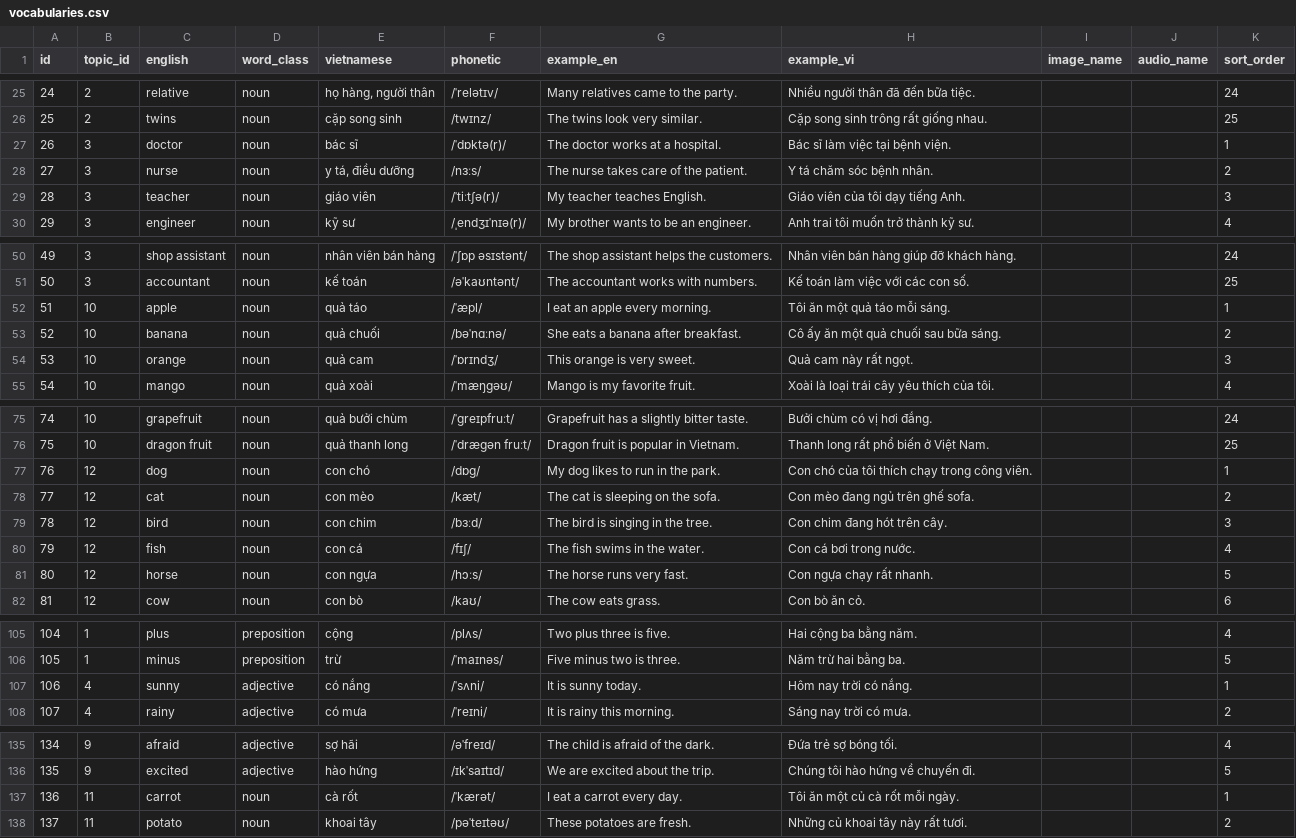
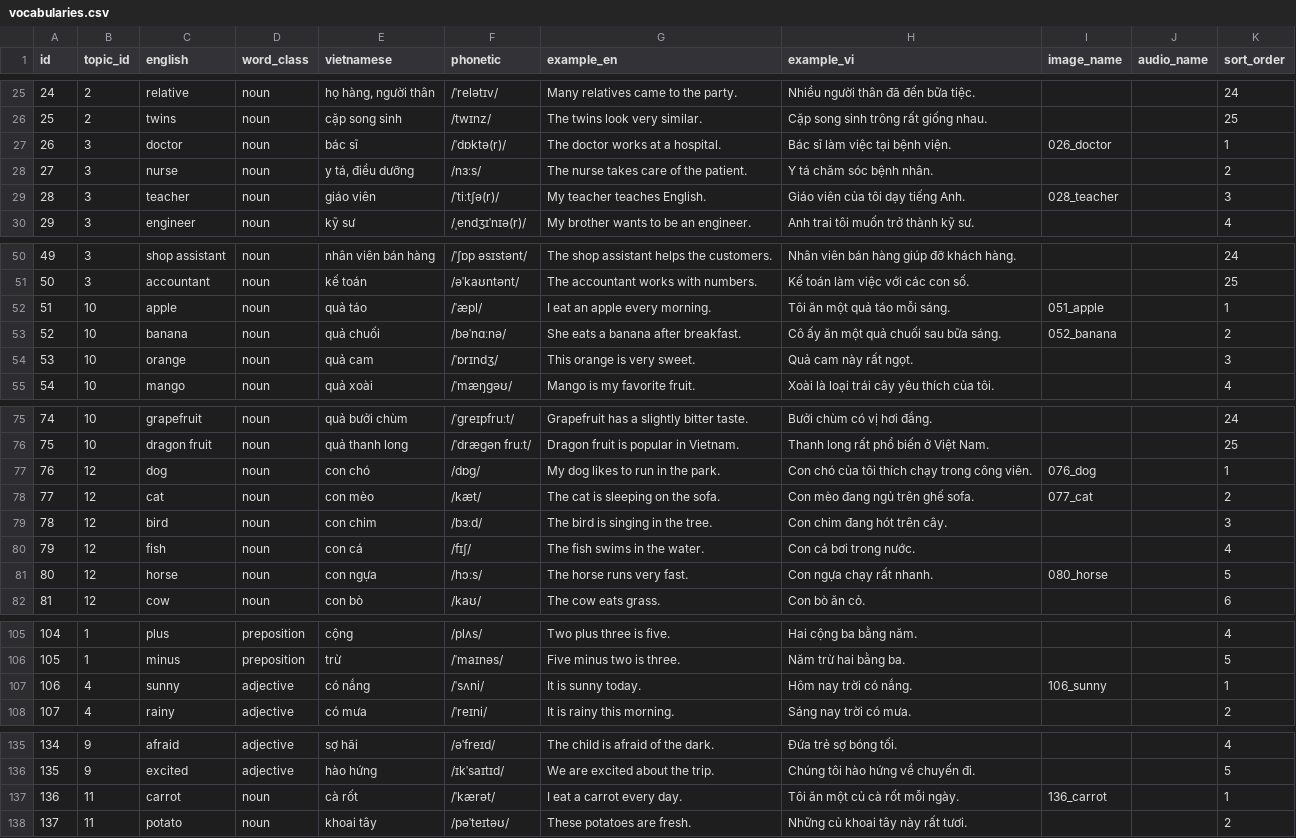
Before and after one commit to hungnhi11122002-ops/DATN_apptienganh, a CSV file: data_source/vocabularies.csv, drawn as a sheet; only a part is shown, gaps mark what is left out; the diff covers the shown part only.

```diff
--- a/data_source/vocabularies.csv
+++ b/data_source/vocabularies.csv
@@ -26,5 +26,5 @@ id,topic_id,english,word_class,vietnamese,phonetic,example_en,example_vi,image_n
 25,2,twins,noun,cặp song sinh,/twɪnz/,The twins look very similar.,Cặp song sinh trông rất giống nhau.,,,25
-26,3,doctor,noun,bác sĩ,/ˈdɒktə(r)/,The doctor works at a hospital.,Bác sĩ làm việc tại bệnh viện.,,,1
+26,3,doctor,noun,bác sĩ,/ˈdɒktə(r)/,The doctor works at a hospital.,Bác sĩ làm việc tại bệnh viện.,026_doctor,,1
 27,3,nurse,noun,"y tá, điều dưỡng",/nɜːs/,The nurse takes care of the patient.,Y tá chăm sóc bệnh nhân.,,,2
-28,3,teacher,noun,giáo viên,/ˈtiːtʃə(r)/,My teacher teaches English.,Giáo viên của tôi dạy tiếng Anh.,,,3
+28,3,teacher,noun,giáo viên,/ˈtiːtʃə(r)/,My teacher teaches English.,Giáo viên của tôi dạy tiếng Anh.,028_teacher,,3
 29,3,engineer,noun,kỹ sư,/ˌendʒɪˈnɪə(r)/,My brother wants to be an engineer.,Anh trai tôi muốn trở thành kỹ sư.,,,4
@@ -51,4 +51,4 @@ id,topic_id,english,word_class,vietnamese,phonetic,example_en,example_vi,image_n
 50,3,accountant,noun,kế toán,/əˈkaʊntənt/,The accountant works with numbers.,Kế toán làm việc với các con số.,,,25
-51,10,apple,noun,quả táo,/ˈæpl/,I eat an apple every morning.,Tôi ăn một quả táo mỗi sáng.,,,1
-52,10,banana,noun,quả chuối,/bəˈnɑːnə/,She eats a banana after breakfast.,Cô ấy ăn một quả chuối sau bữa sáng.,,,2
+51,10,apple,noun,quả táo,/ˈæpl/,I eat an apple every morning.,Tôi ăn một quả táo mỗi sáng.,051_apple,,1
+52,10,banana,noun,quả chuối,/bəˈnɑːnə/,She eats a banana after breakfast.,Cô ấy ăn một quả chuối sau bữa sáng.,052_banana,,2
 53,10,orange,noun,quả cam,/ˈɒrɪndʒ/,This orange is very sweet.,Quả cam này rất ngọt.,,,3
@@ -76,7 +76,7 @@ id,topic_id,english,word_class,vietnamese,phonetic,example_en,example_vi,image_n
 75,10,dragon fruit,noun,quả thanh long,/ˈdræɡən fruːt/,Dragon fruit is popular in Vietnam.,Thanh long rất phổ biến ở Việt Nam.,,,25
-76,12,dog,noun,con chó,/dɒɡ/,My dog likes to run in the park.,Con chó của tôi thích chạy trong công viên.,,,1
-77,12,cat,noun,con mèo,/kæt/,The cat is sleeping on the sofa.,Con mèo đang ngủ trên ghế sofa.,,,2
+76,12,dog,noun,con chó,/dɒɡ/,My dog likes to run in the park.,Con chó của tôi thích chạy trong công viên.,076_dog,,1
+77,12,cat,noun,con mèo,/kæt/,The cat is sleeping on the sofa.,Con mèo đang ngủ trên ghế sofa.,077_cat,,2
 78,12,bird,noun,con chim,/bɜːd/,The bird is singing in the tree.,Con chim đang hót trên cây.,,,3
 79,12,fish,noun,con cá,/fɪʃ/,The fish swims in the water.,Con cá bơi trong nước.,,,4
-80,12,horse,noun,con ngựa,/hɔːs/,The horse runs very fast.,Con ngựa chạy rất nhanh.,,,5
+80,12,horse,noun,con ngựa,/hɔːs/,The horse runs very fast.,Con ngựa chạy rất nhanh.,080_horse,,5
 81,12,cow,noun,con bò,/kaʊ/,The cow eats grass.,Con bò ăn cỏ.,,,6
@@ -106,3 +106,3 @@ id,topic_id,english,word_class,vietnamese,phonetic,example_en,example_vi,image_n
 105,1,minus,preposition,trừ,/ˈmaɪnəs/,Five minus two is three.,Năm trừ hai bằng ba.,,,5
-106,4,sunny,adjective,có nắng,/ˈsʌni/,It is sunny today.,Hôm nay trời có nắng.,,,1
+106,4,sunny,adjective,có nắng,/ˈsʌni/,It is sunny today.,Hôm nay trời có nắng.,106_sunny,,1
 107,4,rainy,adjective,có mưa,/ˈreɪni/,It is rainy this morning.,Sáng nay trời có mưa.,,,2
@@ -136,3 +136,3 @@ id,topic_id,english,word_class,vietnamese,phonetic,example_en,example_vi,image_n
 135,9,excited,adjective,hào hứng,/ɪkˈsaɪtɪd/,We are excited about the trip.,Chúng tôi hào hứng về chuyến đi.,,,5
-136,11,carrot,noun,cà rốt,/ˈkærət/,I eat a carrot every day.,Tôi ăn một củ cà rốt mỗi ngày.,,,1
+136,11,carrot,noun,cà rốt,/ˈkærət/,I eat a carrot every day.,Tôi ăn một củ cà rốt mỗi ngày.,136_carrot,,1
 137,11,potato,noun,khoai tây,/pəˈteɪtəʊ/,These potatoes are fresh.,Những củ khoai tây này rất tươi.,,,2
```
Also changed, not shown: 1 edited cell elsewhere in this file, 4 other files.
